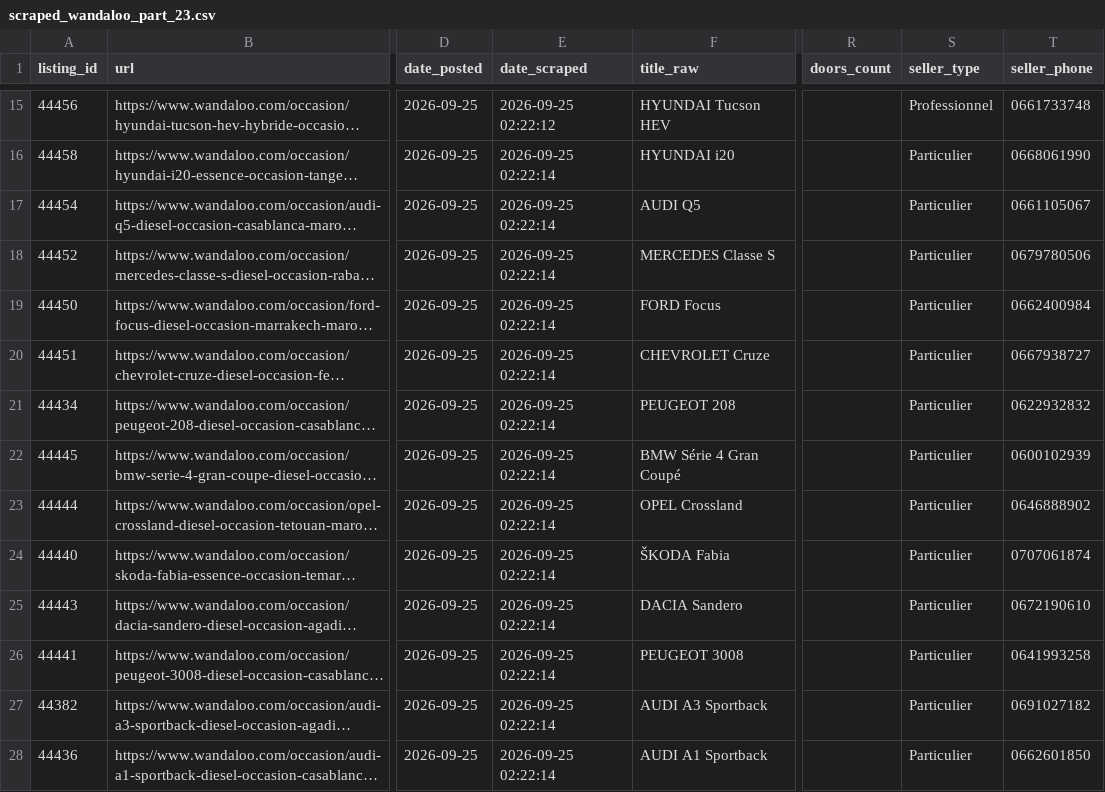
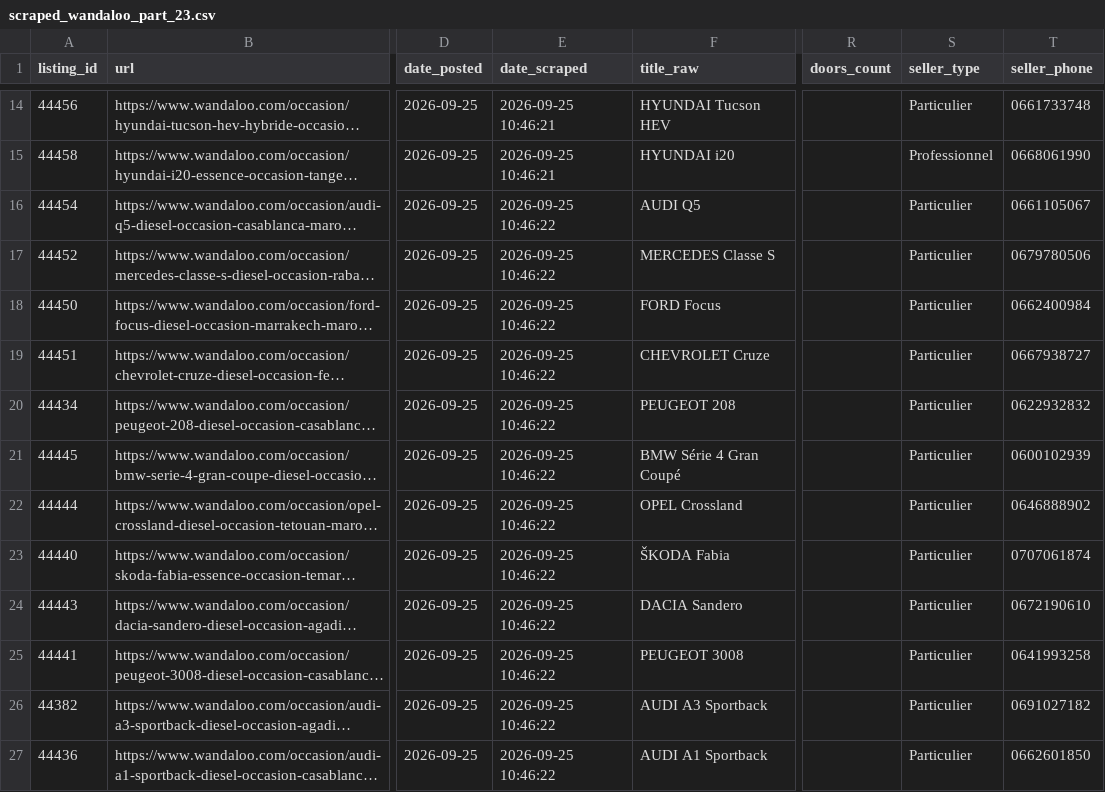
Before and after one commit to ayouboublouch/xgboost-car, a CSV file: data/raw/scraped_wandaloo_part_23.csv, drawn as a sheet; only a part is shown, gaps mark what is left out; long unchanged cells end in …; addresses are those after the commit; the diff covers the shown part only; the diff names each change by its address in the sheet, - before the commit and + after, or states it on an @@ line.

```diff
--- a/data/raw/scraped_wandaloo_part_23.csv
+++ b/data/raw/scraped_wandaloo_part_23.csv
-E14 (date_scraped): 2026-09-25 02:22:12
+E14 (date_scraped): 2026-09-25 10:46:21
-S14 (seller_type): Professionnel
+S14 (seller_type): Particulier
-E15 (date_scraped): 2026-09-25 02:22:14
+E15 (date_scraped): 2026-09-25 10:46:21
-S15 (seller_type): Particulier
+S15 (seller_type): Professionnel
-E16:E27 (date_scraped): 2026-09-25 02:22:14
+E16:E27 (date_scraped): 2026-09-25 10:46:22
```
Also changed, not shown: 1 removed row and 21 edited cells elsewhere in this file, data/raw/scraped_moteur_part_121.csv, data/raw/scraped_moteur_part_241.csv, 15 other files.
